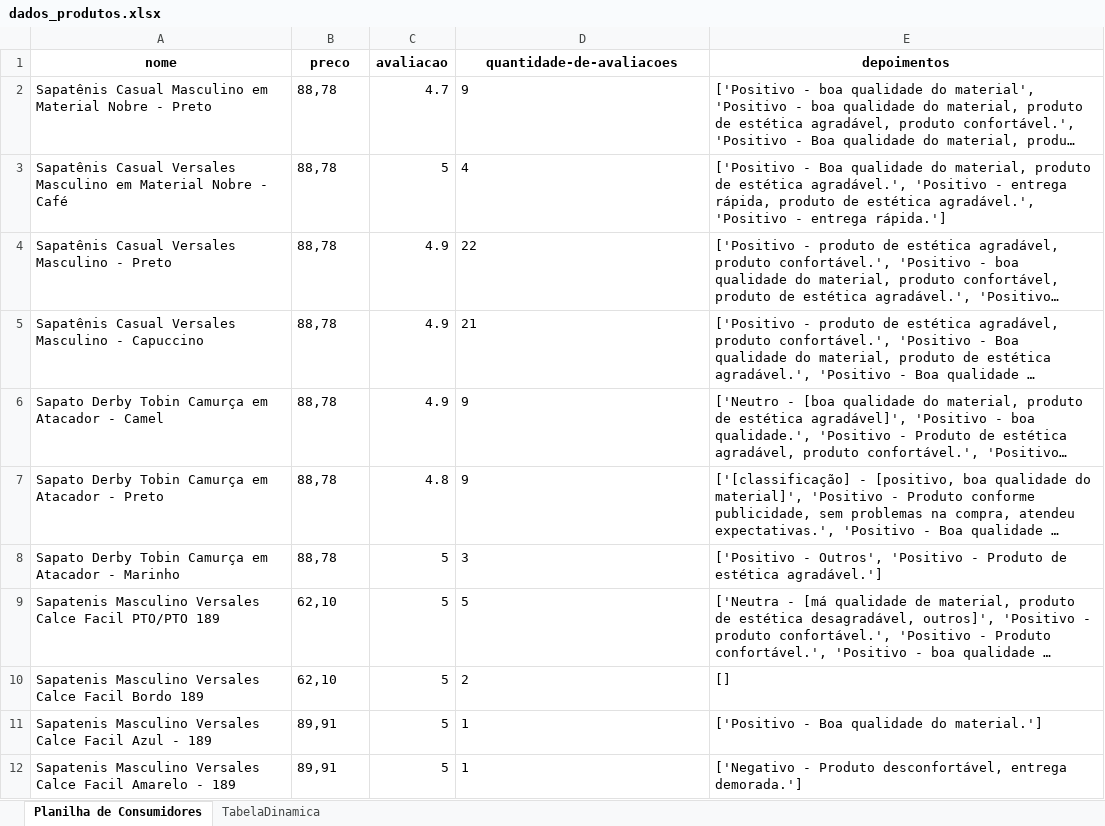
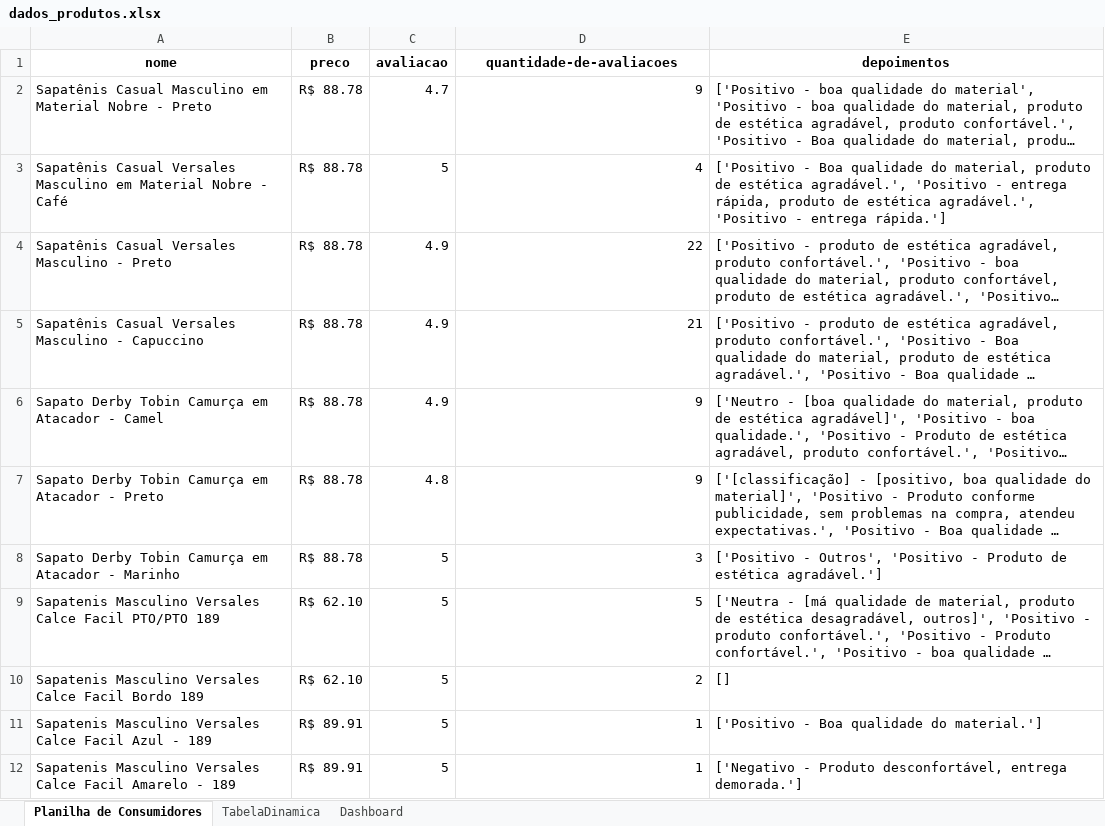
Before and after one commit to GuOliv2306/Projeto-Final-Analise-de-Avaliacoes-de-Consumidores, an Excel workbook: dados_produtos.xlsx, sheet Planilha de Consumidores, drawn as a sheet; only a part is shown; long unchanged cells end in …; values as stored, in another font and other column widths than the file's, no borders; table styles not drawn; the diff covers the shown part only; the diff names each change by its address in the sheet, - before the commit and + after, or states it on an @@ line.

Commit message:
Excel pronto

```diff
--- a/dados_produtos.xlsx (sheet Planilha de Consumidores)
+++ b/dados_produtos.xlsx (sheet Planilha de Consumidores)
+sheet tab: Dashboard
-B2:B8 (preco): 88,78
+B2:B8 (preco): R$ 88.78
-D2:D12 alignment: left
+D2:D12 alignment: right
-B9:B10 (preco): 62,10
+B9:B10 (preco): R$ 62.10
-B11:B12 (preco): 89,91
+B11:B12 (preco): R$ 89.91
```
Also changed, not shown: 11 edited cells and cell formats elsewhere in this sheet, charts or pictures.
